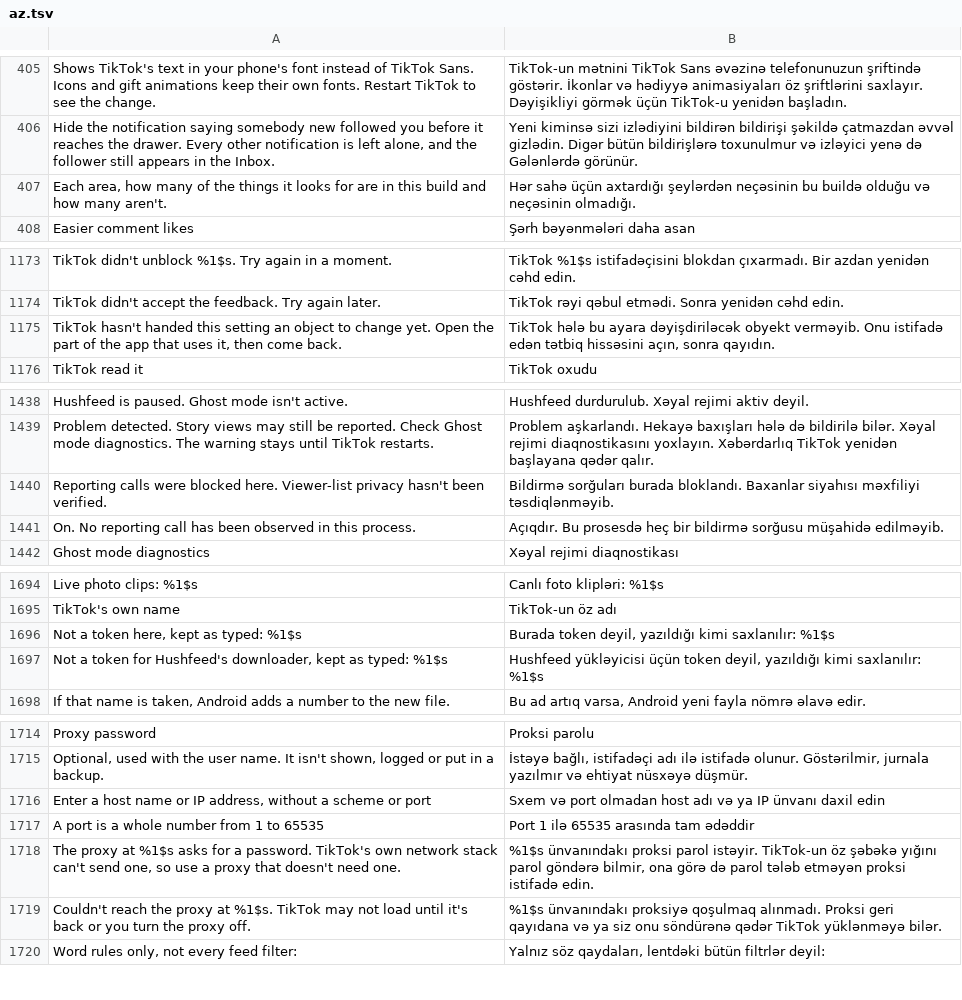
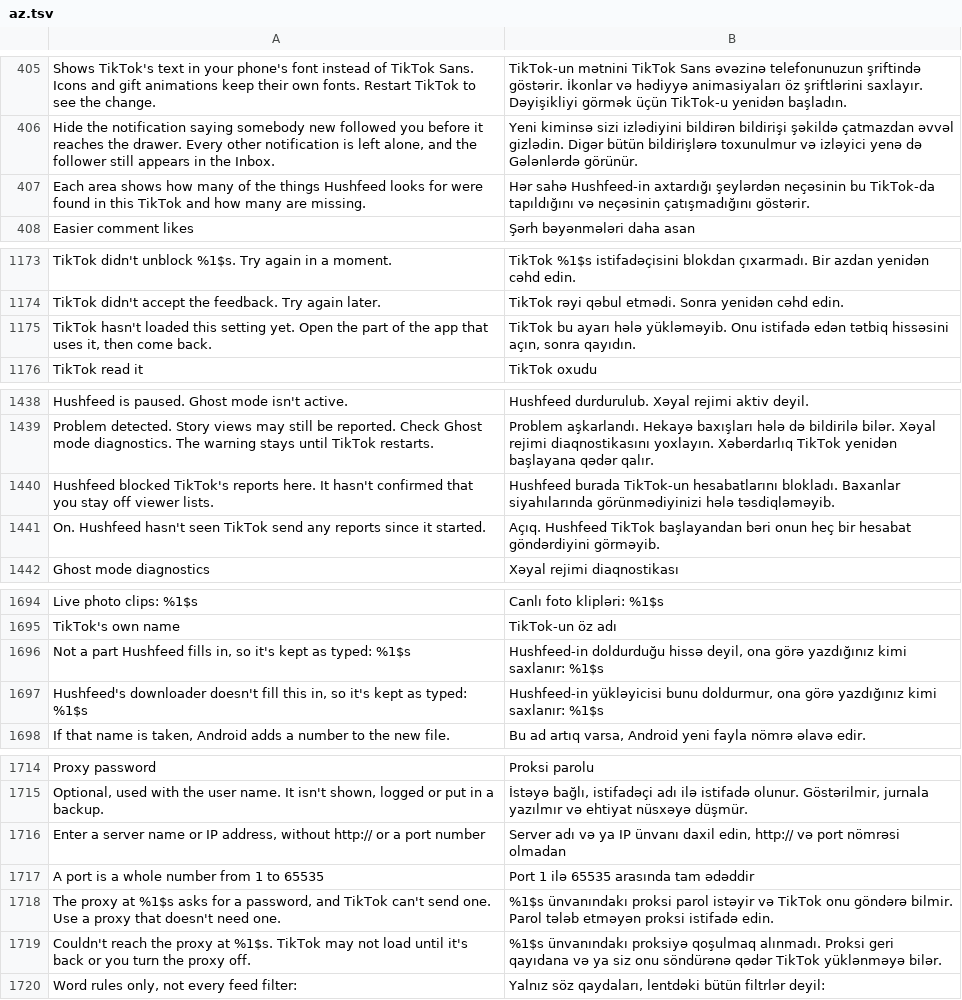
Before and after one commit to SA-SUJON/HushFeed, a TSV file: extensions/tiktok/src/main/l10n/az.tsv, drawn as a sheet; only a part is shown, gaps mark what is left out.

```diff
--- a/extensions/tiktok/src/main/l10n/az.tsv
+++ b/extensions/tiktok/src/main/l10n/az.tsv
@@ -406,3 +406,3 @@ Shows TikTok's text in your phone's font instead of TikTok Sans. Icons and gift
 Hide the notification saying somebody new followed you before it reaches the drawer. Every other notification is left alone, and the follower still appears in the Inbox.	Yeni kiminsə sizi izlədiyini bildirən bildirişi şəkildə çatmazdan əvvəl gizlədin. Digər bütün bildirişlərə toxunulmur və izləyici yenə də Gələnlərdə görünür.
-Each area, how many of the things it looks for are in this build and how many aren't.	Hər sahə üçün axtardığı şeylərdən neçəsinin bu buildə olduğu və neçəsinin olmadığı.
+Each area shows how many of the things Hushfeed looks for were found in this TikTok and how many are missing.	Hər sahə Hushfeed-in axtardığı şeylərdən neçəsinin bu TikTok-da tapıldığını və neçəsinin çatışmadığını göstərir.
 Easier comment likes	Şərh bəyənmələri daha asan
@@ -1174,3 +1174,3 @@ TikTok didn't unblock %1$s. Try again in a moment.	TikTok %1$s istifadəçisini
 TikTok didn't accept the feedback. Try again later.	TikTok rəyi qəbul etmədi. Sonra yenidən cəhd edin.
-TikTok hasn't handed this setting an object to change yet. Open the part of the app that uses it, then come back.	TikTok hələ bu ayara dəyişdiriləcək obyekt verməyib. Onu istifadə edən tətbiq hissəsini açın, sonra qayıdın.
+TikTok hasn't loaded this setting yet. Open the part of the app that uses it, then come back.	TikTok bu ayarı hələ yükləməyib. Onu istifadə edən tətbiq hissəsini açın, sonra qayıdın.
 TikTok read it	TikTok oxudu
@@ -1439,4 +1439,4 @@ Hushfeed is paused. Ghost mode isn't active.	Hushfeed durdurulub. Xəyal rejimi
 Problem detected. Story views may still be reported. Check Ghost mode diagnostics. The warning stays until TikTok restarts.	Problem aşkarlandı. Hekayə baxışları hələ də bildirilə bilər. Xəyal rejimi diaqnostikasını yoxlayın. Xəbərdarlıq TikTok yenidən başlayana qədər qalır.
-Reporting calls were blocked here. Viewer-list privacy hasn't been verified.	Bildirmə sorğuları burada bloklandı. Baxanlar siyahısı məxfiliyi təsdiqlənməyib.
-On. No reporting call has been observed in this process.	Açıqdır. Bu prosesdə heç bir bildirmə sorğusu müşahidə edilməyib.
+Hushfeed blocked TikTok's reports here. It hasn't confirmed that you stay off viewer lists.	Hushfeed burada TikTok-un hesabatlarını blokladı. Baxanlar siyahılarında görünmədiyinizi hələ təsdiqləməyib.
+On. Hushfeed hasn't seen TikTok send any reports since it started.	Açıq. Hushfeed TikTok başlayandan bəri onun heç bir hesabat göndərdiyini görməyib.
 Ghost mode diagnostics	Xəyal rejimi diaqnostikası
@@ -1695,4 +1695,4 @@ Live photo clips: %1$s	Canlı foto klipləri: %1$s
 TikTok's own name	TikTok-un öz adı
-Not a token here, kept as typed: %1$s	Burada token deyil, yazıldığı kimi saxlanılır: %1$s
-Not a token for Hushfeed's downloader, kept as typed: %1$s	Hushfeed yükləyicisi üçün token deyil, yazıldığı kimi saxlanılır: %1$s
+Not a part Hushfeed fills in, so it's kept as typed: %1$s	Hushfeed-in doldurduğu hissə deyil, ona görə yazdığınız kimi saxlanır: %1$s
+Hushfeed's downloader doesn't fill this in, so it's kept as typed: %1$s	Hushfeed-in yükləyicisi bunu doldurmur, ona görə yazdığınız kimi saxlanır: %1$s
 If that name is taken, Android adds a number to the new file.	Bu ad artıq varsa, Android yeni fayla nömrə əlavə edir.
@@ -1715,5 +1715,5 @@ Proxy password	Proksi parolu
 Optional, used with the user name. It isn't shown, logged or put in a backup.	İstəyə bağlı, istifadəçi adı ilə istifadə olunur. Göstərilmir, jurnala yazılmır və ehtiyat nüsxəyə düşmür.
-Enter a host name or IP address, without a scheme or port	Sxem və port olmadan host adı və ya IP ünvanı daxil edin
+Enter a server name or IP address, without http:// or a port number	Server adı və ya IP ünvanı daxil edin, http:// və port nömrəsi olmadan
 A port is a whole number from 1 to 65535	Port 1 ilə 65535 arasında tam ədəddir
-The proxy at %1$s asks for a password. TikTok's own network stack can't send one, so use a proxy that doesn't need one.	%1$s ünvanındakı proksi parol istəyir. TikTok-un öz şəbəkə yığını parol göndərə bilmir, ona görə də parol tələb etməyən proksi istifadə edin.
+The proxy at %1$s asks for a password, and TikTok can't send one. Use a proxy that doesn't need one.	%1$s ünvanındakı proksi parol istəyir və TikTok onu göndərə bilmir. Parol tələb etməyən proksi istifadə edin.
 Couldn't reach the proxy at %1$s. TikTok may not load until it's back or you turn the proxy off.	%1$s ünvanındakı proksiyə qoşulmaq alınmadı. Proksi geri qayıdana və ya siz onu söndürənə qədər TikTok yüklənməyə bilər.
```
Also changed, not shown: extensions/tiktok/src/main/l10n/de.tsv, extensions/tiktok/src/main/l10n/en.csv, 24 other files.
